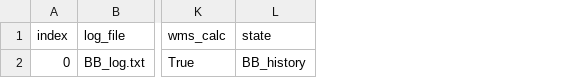
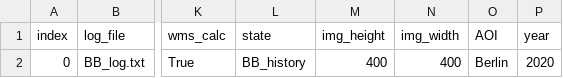
Before and after one commit to LUP-LuftbildUmweltPlanung/Data_acquisition, a CSV file: pipeline_example.csv, drawn as a sheet; only a part is shown, gaps mark what is left out; the diff names each change by its address in the sheet, - before the commit and + after, or states it on an @@ line.

Commit message:
Update pipeline_example.csv

```diff
--- a/pipeline_example.csv
+++ b/pipeline_example.csv
+column M (img_height), row 2: 400
+column N (img_width), row 2: 400
+column O (AOI), row 2: Berlin
+column P (year), row 2: 2020
```
